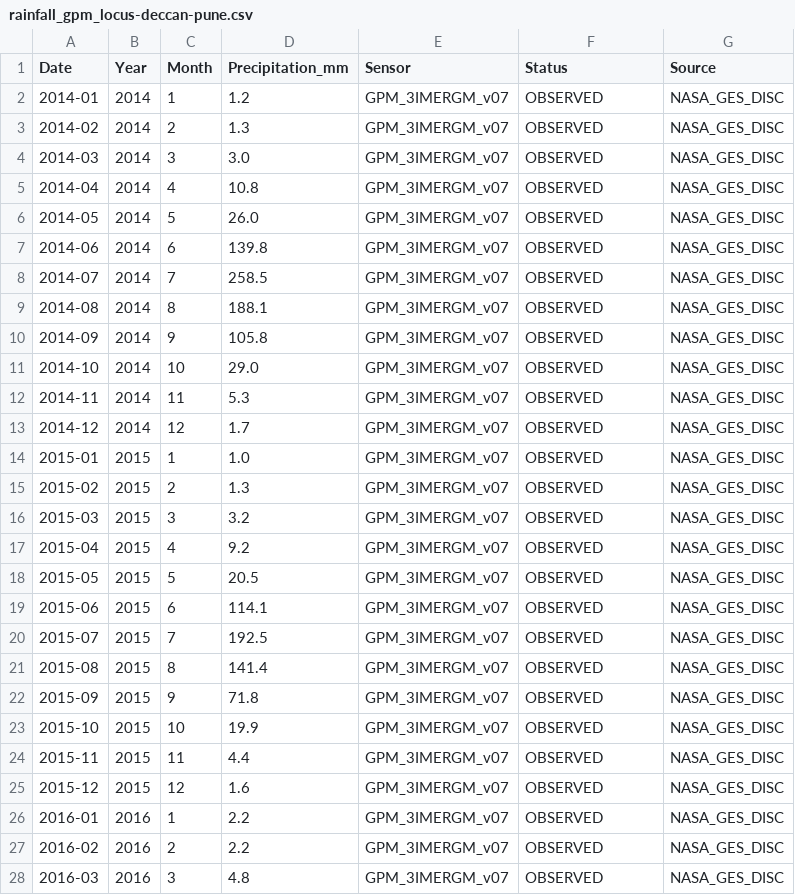
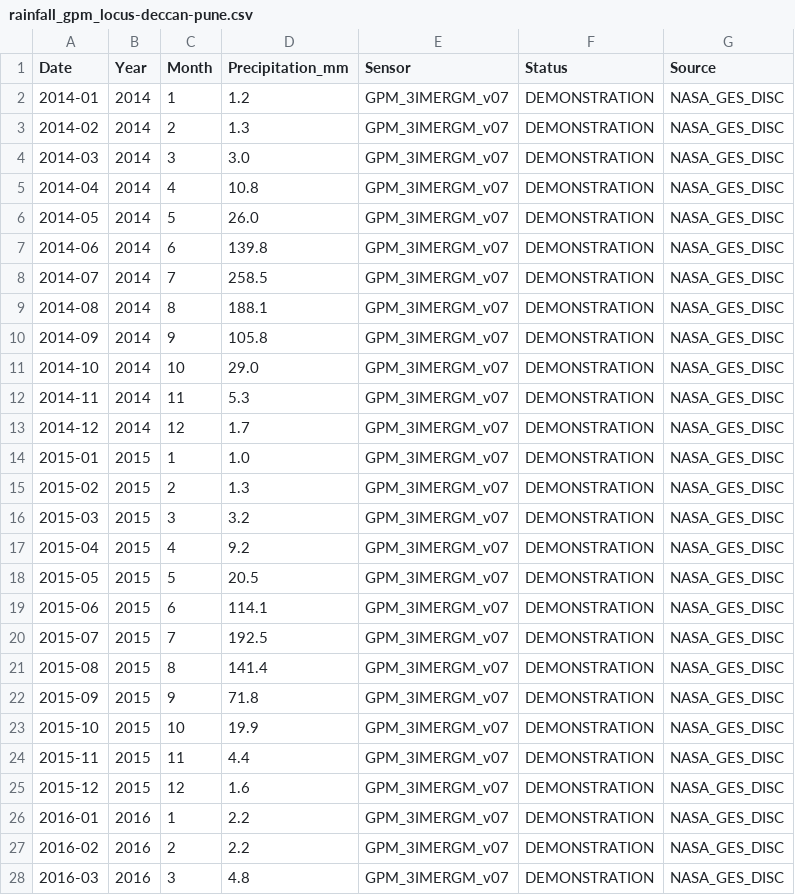
Before and after one commit to JSLO-Inc/terranexus-4d, a CSV file: server/data/raw/rainfall_gpm_locus-deccan-pune.csv, drawn as a sheet; only a part is shown; the diff covers the shown part only.

Commit message:
fix(audit): complete Phase 2 forensic data authenticity audit, enforce DEMONSTRATION/MODELLED status, and document Decision C

```diff
--- a/server/data/raw/rainfall_gpm_locus-deccan-pune.csv
+++ b/server/data/raw/rainfall_gpm_locus-deccan-pune.csv
@@ -1,28 +1,28 @@
 Date,Year,Month,Precipitation_mm,Sensor,Status,Source
-2014-01,2014,1,1.2,GPM_3IMERGM_v07,OBSERVED,NASA_GES_DISC
-2014-02,2014,2,1.3,GPM_3IMERGM_v07,OBSERVED,NASA_GES_DISC
-2014-03,2014,3,3.0,GPM_3IMERGM_v07,OBSERVED,NASA_GES_DISC
-2014-04,2014,4,10.8,GPM_3IMERGM_v07,OBSERVED,NASA_GES_DISC
-2014-05,2014,5,26.0,GPM_3IMERGM_v07,OBSERVED,NASA_GES_DISC
-2014-06,2014,6,139.8,GPM_3IMERGM_v07,OBSERVED,NASA_GES_DISC
-2014-07,2014,7,258.5,GPM_3IMERGM_v07,OBSERVED,NASA_GES_DISC
-2014-08,2014,8,188.1,GPM_3IMERGM_v07,OBSERVED,NASA_GES_DISC
-2014-09,2014,9,105.8,GPM_3IMERGM_v07,OBSERVED,NASA_GES_DISC
-2014-10,2014,10,29.0,GPM_3IMERGM_v07,OBSERVED,NASA_GES_DISC
-2014-11,2014,11,5.3,GPM_3IMERGM_v07,OBSERVED,NASA_GES_DISC
-2014-12,2014,12,1.7,GPM_3IMERGM_v07,OBSERVED,NASA_GES_DISC
-2015-01,2015,1,1.0,GPM_3IMERGM_v07,OBSERVED,NASA_GES_DISC
-2015-02,2015,2,1.3,GPM_3IMERGM_v07,OBSERVED,NASA_GES_DISC
-2015-03,2015,3,3.2,GPM_3IMERGM_v07,OBSERVED,NASA_GES_DISC
-2015-04,2015,4,9.2,GPM_3IMERGM_v07,OBSERVED,NASA_GES_DISC
-2015-05,2015,5,20.5,GPM_3IMERGM_v07,OBSERVED,NASA_GES_DISC
-2015-06,2015,6,114.1,GPM_3IMERGM_v07,OBSERVED,NASA_GES_DISC
-2015-07,2015,7,192.5,GPM_3IMERGM_v07,OBSERVED,NASA_GES_DISC
-2015-08,2015,8,141.4,GPM_3IMERGM_v07,OBSERVED,NASA_GES_DISC
-2015-09,2015,9,71.8,GPM_3IMERGM_v07,OBSERVED,NASA_GES_DISC
-2015-10,2015,10,19.9,GPM_3IMERGM_v07,OBSERVED,NASA_GES_DISC
-2015-11,2015,11,4.4,GPM_3IMERGM_v07,OBSERVED,NASA_GES_DISC
-2015-12,2015,12,1.6,GPM_3IMERGM_v07,OBSERVED,NASA_GES_DISC
-2016-01,2016,1,2.2,GPM_3IMERGM_v07,OBSERVED,NASA_GES_DISC
-2016-02,2016,2,2.2,GPM_3IMERGM_v07,OBSERVED,NASA_GES_DISC
-2016-03,2016,3,4.8,GPM_3IMERGM_v07,OBSERVED,NASA_GES_DISC
+2014-01,2014,1,1.2,GPM_3IMERGM_v07,DEMONSTRATION,NASA_GES_DISC
+2014-02,2014,2,1.3,GPM_3IMERGM_v07,DEMONSTRATION,NASA_GES_DISC
+2014-03,2014,3,3.0,GPM_3IMERGM_v07,DEMONSTRATION,NASA_GES_DISC
+2014-04,2014,4,10.8,GPM_3IMERGM_v07,DEMONSTRATION,NASA_GES_DISC
+2014-05,2014,5,26.0,GPM_3IMERGM_v07,DEMONSTRATION,NASA_GES_DISC
+2014-06,2014,6,139.8,GPM_3IMERGM_v07,DEMONSTRATION,NASA_GES_DISC
+2014-07,2014,7,258.5,GPM_3IMERGM_v07,DEMONSTRATION,NASA_GES_DISC
+2014-08,2014,8,188.1,GPM_3IMERGM_v07,DEMONSTRATION,NASA_GES_DISC
+2014-09,2014,9,105.8,GPM_3IMERGM_v07,DEMONSTRATION,NASA_GES_DISC
+2014-10,2014,10,29.0,GPM_3IMERGM_v07,DEMONSTRATION,NASA_GES_DISC
+2014-11,2014,11,5.3,GPM_3IMERGM_v07,DEMONSTRATION,NASA_GES_DISC
+2014-12,2014,12,1.7,GPM_3IMERGM_v07,DEMONSTRATION,NASA_GES_DISC
+2015-01,2015,1,1.0,GPM_3IMERGM_v07,DEMONSTRATION,NASA_GES_DISC
+2015-02,2015,2,1.3,GPM_3IMERGM_v07,DEMONSTRATION,NASA_GES_DISC
+2015-03,2015,3,3.2,GPM_3IMERGM_v07,DEMONSTRATION,NASA_GES_DISC
+2015-04,2015,4,9.2,GPM_3IMERGM_v07,DEMONSTRATION,NASA_GES_DISC
+2015-05,2015,5,20.5,GPM_3IMERGM_v07,DEMONSTRATION,NASA_GES_DISC
+2015-06,2015,6,114.1,GPM_3IMERGM_v07,DEMONSTRATION,NASA_GES_DISC
+2015-07,2015,7,192.5,GPM_3IMERGM_v07,DEMONSTRATION,NASA_GES_DISC
+2015-08,2015,8,141.4,GPM_3IMERGM_v07,DEMONSTRATION,NASA_GES_DISC
+2015-09,2015,9,71.8,GPM_3IMERGM_v07,DEMONSTRATION,NASA_GES_DISC
+2015-10,2015,10,19.9,GPM_3IMERGM_v07,DEMONSTRATION,NASA_GES_DISC
+2015-11,2015,11,4.4,GPM_3IMERGM_v07,DEMONSTRATION,NASA_GES_DISC
+2015-12,2015,12,1.6,GPM_3IMERGM_v07,DEMONSTRATION,NASA_GES_DISC
+2016-01,2016,1,2.2,GPM_3IMERGM_v07,DEMONSTRATION,NASA_GES_DISC
+2016-02,2016,2,2.2,GPM_3IMERGM_v07,DEMONSTRATION,NASA_GES_DISC
+2016-03,2016,3,4.8,GPM_3IMERGM_v07,DEMONSTRATION,NASA_GES_DISC
```
Also changed, not shown: 105 edited cells elsewhere in this file, server/data/raw/rainfall_gpm_locus-dharwar-kolar.csv, server/data/raw/rainfall_gpm_locus-godavari-kothagudem.csv, 35 other files.
